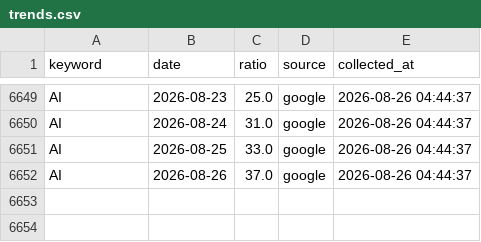
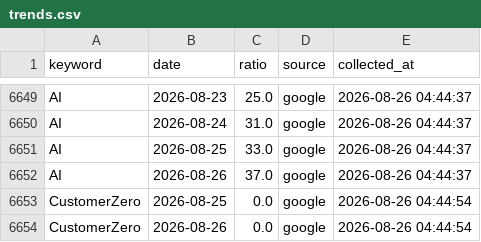
Before and after one commit to reinalee-bot/keyword-dashboard, a CSV file: data/trends.csv, drawn as a sheet; only a part is shown, gaps mark what is left out.

Commit message:
트렌드 수집: CustomerZero

```diff
--- a/data/trends.csv
+++ b/data/trends.csv
@@ -6652 +6652,3 @@ AI,2026-08-25,33.0,google,2026-08-26 04:44:37
 AI,2026-08-26,37.0,google,2026-08-26 04:44:37
+CustomerZero,2026-08-25,0.0,google,2026-08-26 04:44:54
+CustomerZero,2026-08-26,0.0,google,2026-08-26 04:44:54
```
